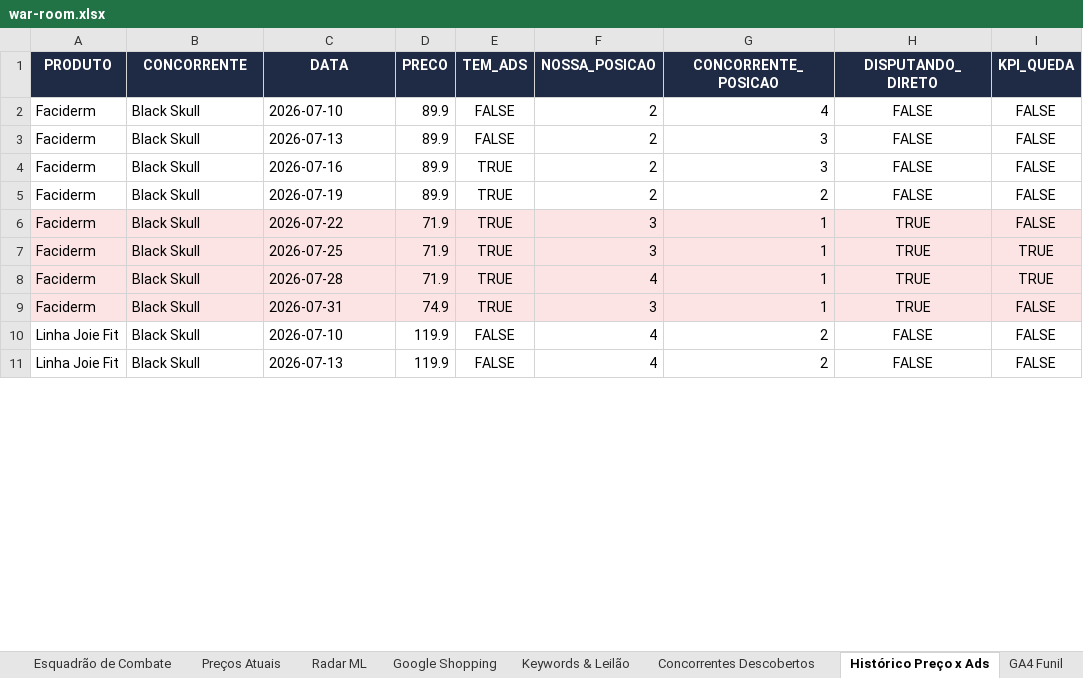
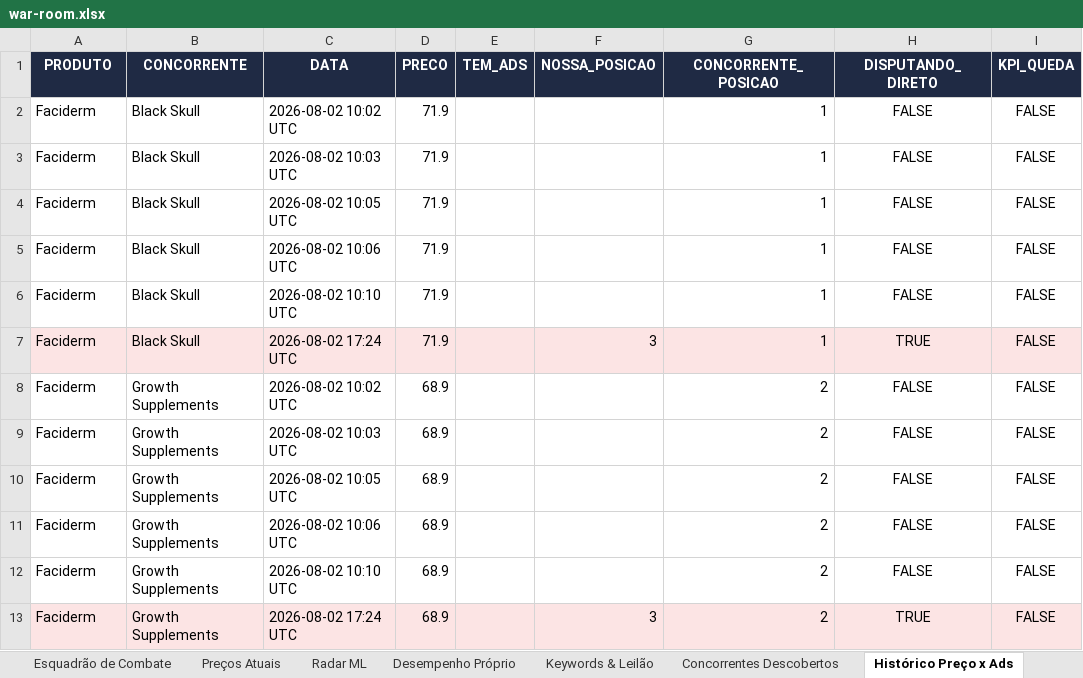
Before and after one commit to jrsanches1975/jrsanches, an Excel workbook: war-room-concorrencia/contexto-e-apoio/arquivos-finais/war-room.xlsx, sheet Histórico Preço x Ads, drawn as a sheet; only a part is shown; values as stored, in another font and other column widths than the file's, no borders; removed rows and columns are numbered as before the commit, all else as after; the diff covers the shown part only; the diff names each change by its address in the sheet, - before the commit and + after, or states it on an @@ line.

```diff
--- a/war-room-concorrencia/contexto-e-apoio/arquivos-finais/war-room.xlsx (sheet Histórico Preço x Ads)
+++ b/war-room-concorrencia/contexto-e-apoio/arquivos-finais/war-room.xlsx (sheet Histórico Preço x Ads)
-sheet tab: Google Shopping
+sheet tab: Desempenho Próprio
-C2 (DATA): 2026-07-10
+C2 (DATA): 2026-08-02 10:02 UTC
-D2:D5 (PRECO): 89.9
+D2:D5 (PRECO): 71.9
-E2:E3 (TEM_ADS): FALSE
+E2:E3 (TEM_ADS): (empty)
-F2:F5 (NOSSA_POSICAO): 2
+F2:F5 (NOSSA_POSICAO): (empty)
-G2 (CONCORRENTE_POSICAO): 4
+G2 (CONCORRENTE_POSICAO): 1
-C3 (DATA): 2026-07-13
+C3 (DATA): 2026-08-02 10:03 UTC
-G3:G4 (CONCORRENTE_POSICAO): 3
+G3:G4 (CONCORRENTE_POSICAO): 1
-C4 (DATA): 2026-07-16
+C4 (DATA): 2026-08-02 10:05 UTC
-E4:E7 (TEM_ADS): TRUE
+E4:E7 (TEM_ADS): (empty)
-C5 (DATA): 2026-07-19
+C5 (DATA): 2026-08-02 10:06 UTC
-G5 (CONCORRENTE_POSICAO): 2
+G5 (CONCORRENTE_POSICAO): 1
-A6:I6 fill: #FCE4E4
+A6:I6 fill: none
-C6 (DATA): 2026-07-22
+C6 (DATA): 2026-08-02 10:10 UTC
-F6 (NOSSA_POSICAO): 3
+F6 (NOSSA_POSICAO): (empty)
-H6 (DISPUTANDO_DIRETO): TRUE
+H6 (DISPUTANDO_DIRETO): FALSE
-C7 (DATA): 2026-07-25
+C7 (DATA): 2026-08-02 17:24 UTC
-I7 (KPI_QUEDA): TRUE
+I7 (KPI_QUEDA): FALSE
-row 8: Faciderm | Black Skull | 2026-07-28 | 71.9 | TRUE | 4 | 1 | TRUE | TRUE
+row 8: Faciderm | Growth Supplements | 2026-08-02 10:02 UTC | 68.9 |  |  | 2 | FALSE | FALSE
+row 9: Faciderm | Growth Supplements | 2026-08-02 10:03 UTC | 68.9 |  |  | 2 | FALSE | FALSE
+row 10: Faciderm | Growth Supplements | 2026-08-02 10:05 UTC | 68.9 |  |  | 2 | FALSE | FALSE
+row 11: Faciderm | Growth Supplements | 2026-08-02 10:06 UTC | 68.9 |  |  | 2 | FALSE | FALSE
+row 12: Faciderm | Growth Supplements | 2026-08-02 10:10 UTC | 68.9 |  |  | 2 | FALSE | FALSE
-B13 (CONCORRENTE): Black Skull
+B13 (CONCORRENTE): Growth Supplements
-C13 (DATA): 2026-07-31
+C13 (DATA): 2026-08-02 17:24 UTC
-D13 (PRECO): 74.9
+D13 (PRECO): 68.9
-E13 (TEM_ADS): TRUE
+E13 (TEM_ADS): (empty)
-G13 (CONCORRENTE_POSICAO): 1
+G13 (CONCORRENTE_POSICAO): 2
-row 10: Linha Joie Fit | Black Skull | 2026-07-10 | 119.9 | FALSE | 4 | 2 | FALSE | FALSE
-row 11: Linha Joie Fit | Black Skull | 2026-07-13 | 119.9 | FALSE | 4 | 2 | FALSE | FALSE
```
Also changed, not shown: 6 added rows, 21 edited cells and cell formats elsewhere in this sheet, sheet Keywords & Leilão, sheet Radar ML, sheet Catálogo, sheet Resumo, other sheet tabs, war-room-concorrencia/contexto-e-apoio/arquivos-finais/relatorio-keywords.xlsx, 1 other file.
